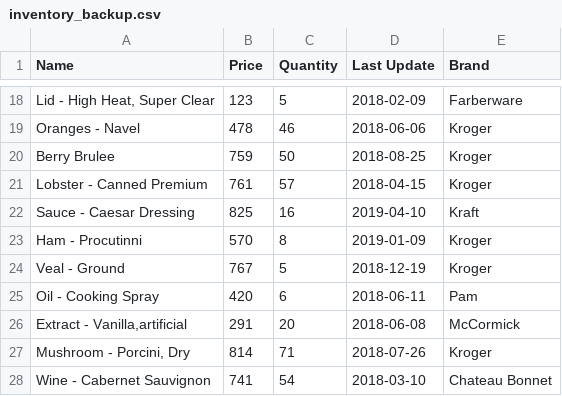
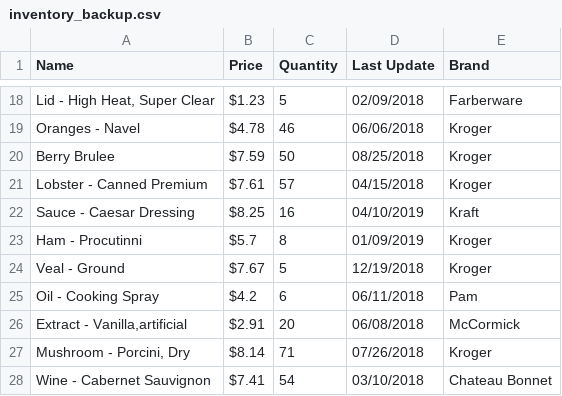
Before and after one commit to 3Grey6Jedi9/Data-Analysis-Project-04, a CSV file: inventory_backup.csv, drawn as a sheet; only a part is shown, gaps mark what is left out; the diff covers the shown part only; the diff names each change by its address in the sheet, - before the commit and + after, or states it on an @@ line.

```diff
--- a/inventory_backup.csv
+++ b/inventory_backup.csv
-B18 (Price): 123
+B18 (Price): $1.23
-D18 (Last Update): 2018-02-09
+D18 (Last Update): 02/09/2018
-B19 (Price): 478
+B19 (Price): $4.78
-D19 (Last Update): 2018-06-06
+D19 (Last Update): 06/06/2018
-B20 (Price): 759
+B20 (Price): $7.59
-D20 (Last Update): 2018-08-25
+D20 (Last Update): 08/25/2018
-B21 (Price): 761
+B21 (Price): $7.61
-D21 (Last Update): 2018-04-15
+D21 (Last Update): 04/15/2018
-B22 (Price): 825
+B22 (Price): $8.25
-D22 (Last Update): 2019-04-10
+D22 (Last Update): 04/10/2019
-B23 (Price): 570
+B23 (Price): $5.7
-D23 (Last Update): 2019-01-09
+D23 (Last Update): 01/09/2019
-B24 (Price): 767
+B24 (Price): $7.67
-D24 (Last Update): 2018-12-19
+D24 (Last Update): 12/19/2018
-B25 (Price): 420
+B25 (Price): $4.2
-D25 (Last Update): 2018-06-11
+D25 (Last Update): 06/11/2018
-B26 (Price): 291
+B26 (Price): $2.91
-D26 (Last Update): 2018-06-08
+D26 (Last Update): 06/08/2018
-B27 (Price): 814
+B27 (Price): $8.14
-D27 (Last Update): 2018-07-26
+D27 (Last Update): 07/26/2018
-B28 (Price): 741
+B28 (Price): $7.41
-D28 (Last Update): 2018-03-10
+D28 (Last Update): 03/10/2018
```
Also changed, not shown: 32 edited cells elsewhere in this file.
